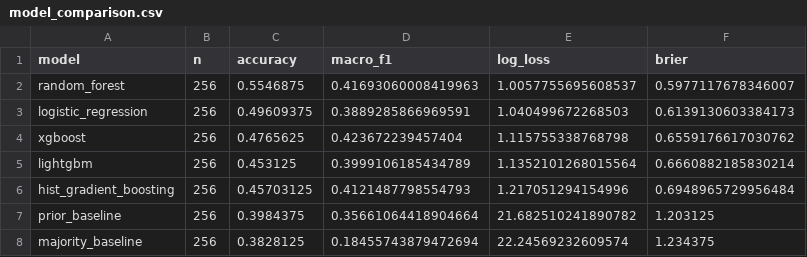
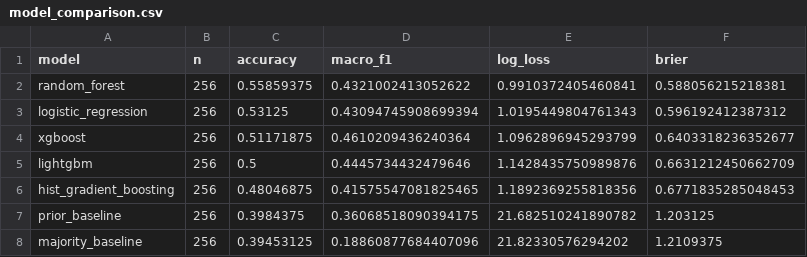
Before and after one commit to ldidone/fifa-world-cup-prode, a CSV file: reports/model_comparison.csv, drawn as a sheet.

```diff
--- a/reports/model_comparison.csv
+++ b/reports/model_comparison.csv
@@ -1,8 +1,8 @@
 model,n,accuracy,macro_f1,log_loss,brier
-random_forest,256,0.5546875,0.41693060008419963,1.0057755695608537,0.5977117678346007
-logistic_regression,256,0.49609375,0.3889285866969591,1.040499672268503,0.6139130603384173
-xgboost,256,0.4765625,0.423672239457404,1.115755338768798,0.6559176617030762
-lightgbm,256,0.453125,0.3999106185434789,1.1352101268015564,0.6660882185830214
-hist_gradient_boosting,256,0.45703125,0.4121487798554793,1.217051294154996,0.6948965729956484
-prior_baseline,256,0.3984375,0.35661064418904664,21.682510241890782,1.203125
-majority_baseline,256,0.3828125,0.18455743879472694,22.24569232609574,1.234375
+random_forest,256,0.55859375,0.4321002413052622,0.9910372405460841,0.588056215218381
+logistic_regression,256,0.53125,0.43094745908699394,1.0195449804761343,0.596192412387312
+xgboost,256,0.51171875,0.4610209436240364,1.0962896945293799,0.6403318236352677
+lightgbm,256,0.5,0.4445734432479646,1.1428435750989876,0.6631212450662709
+hist_gradient_boosting,256,0.48046875,0.41575547081825465,1.1892369255818356,0.6771835285048453
+prior_baseline,256,0.3984375,0.36068518090394175,21.682510241890782,1.203125
+majority_baseline,256,0.39453125,0.18860877684407096,21.82330576294202,1.2109375
```
Also changed, not shown: reports/backtest_random_forest.csv, 11 other files.
